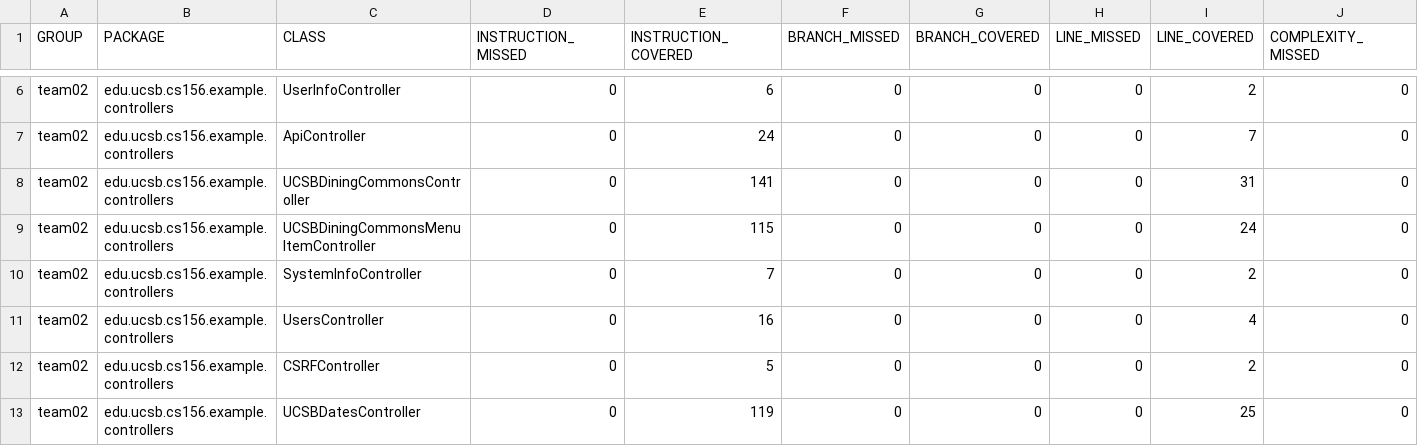
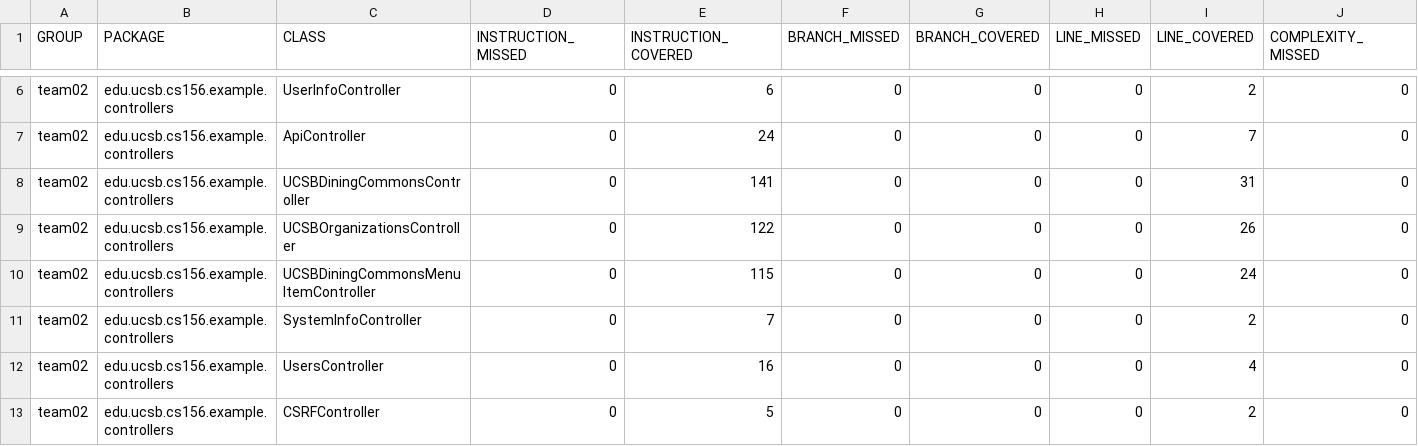
Before and after one commit to ucsb-cs156-m23/team02-m23-9am-3, a CSV file: prs/54/jacoco/jacoco.csv, drawn as a sheet; only a part is shown, gaps mark what is left out; the shorter side is filled out with more unchanged rows; rows hold the shown columns only; the diff names each change by its address in the sheet, - before the commit and + after, or states it on an @@ line.

Commit message:
Deploying to gh-pages from @ ucsb-cs156-m23/team02-m23-9am-3@f86042b593ddb5106238e56911cf4c5c39f71fae 🚀

```diff
--- a/prs/54/jacoco/jacoco.csv
+++ b/prs/54/jacoco/jacoco.csv
+row 9: team02 | edu.ucsb.cs156.example.controllers | UCSBOrganizationsController | 0 | 122 | 0 | 0 | 0 | 26 | 0
```
Also changed, not shown: 9 other files.
